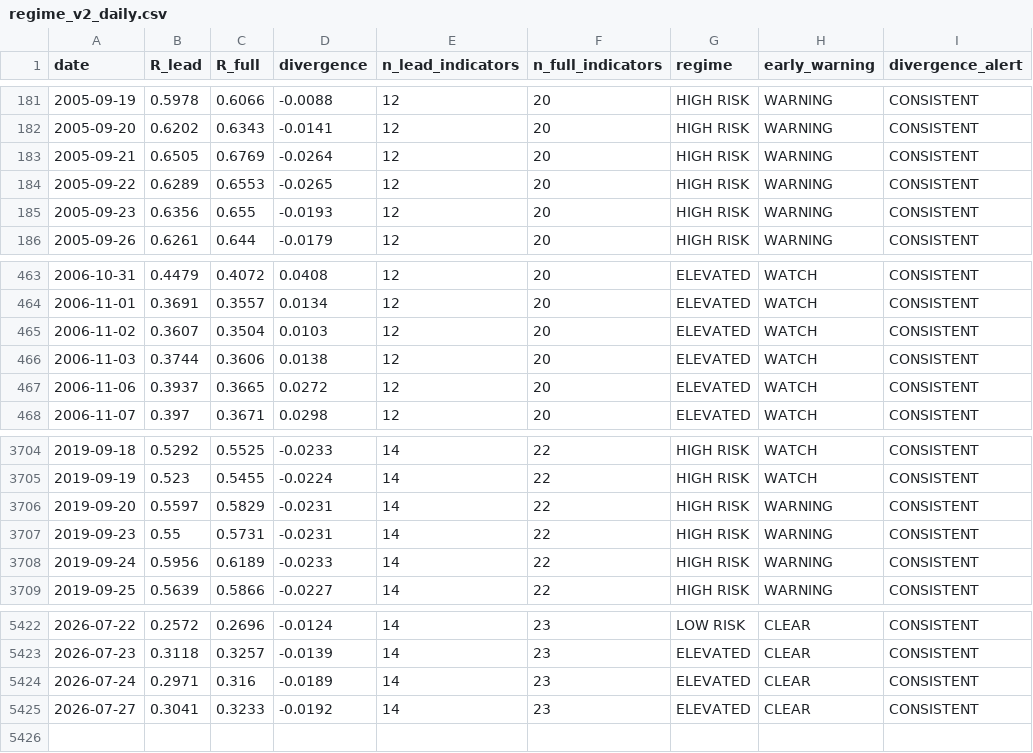
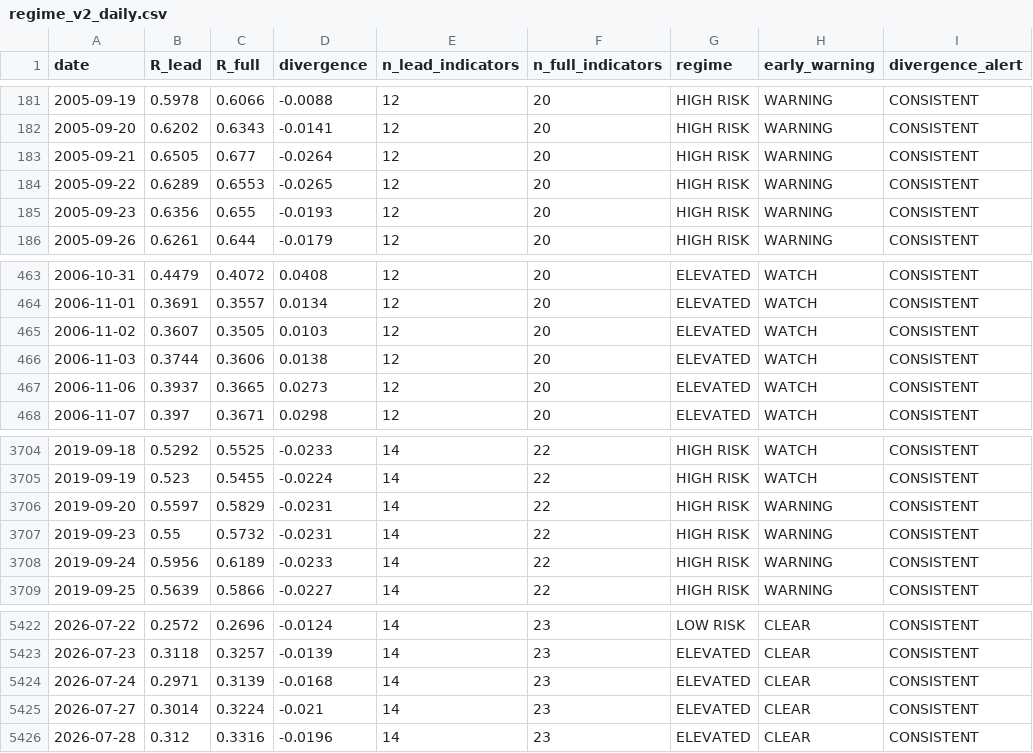
Before and after one commit to wernerhl/portfolio-tournament, a CSV file: data/regime_v2_daily.csv, drawn as a sheet; only a part is shown, gaps mark what is left out.

```diff
--- a/data/regime_v2_daily.csv
+++ b/data/regime_v2_daily.csv
@@ -182,3 +182,3 @@ date,R_lead,R_full,divergence,n_lead_indicators,n_full_indicators,regime,early_w
 2005-09-20,0.6202,0.6343,-0.0141,12,20,HIGH RISK,WARNING,CONSISTENT
-2005-09-21,0.6505,0.6769,-0.0264,12,20,HIGH RISK,WARNING,CONSISTENT
+2005-09-21,0.6505,0.677,-0.0264,12,20,HIGH RISK,WARNING,CONSISTENT
 2005-09-22,0.6289,0.6553,-0.0265,12,20,HIGH RISK,WARNING,CONSISTENT
@@ -464,5 +464,5 @@ date,R_lead,R_full,divergence,n_lead_indicators,n_full_indicators,regime,early_w
 2006-11-01,0.3691,0.3557,0.0134,12,20,ELEVATED,WATCH,CONSISTENT
-2006-11-02,0.3607,0.3504,0.0103,12,20,ELEVATED,WATCH,CONSISTENT
+2006-11-02,0.3607,0.3505,0.0103,12,20,ELEVATED,WATCH,CONSISTENT
 2006-11-03,0.3744,0.3606,0.0138,12,20,ELEVATED,WATCH,CONSISTENT
-2006-11-06,0.3937,0.3665,0.0272,12,20,ELEVATED,WATCH,CONSISTENT
+2006-11-06,0.3937,0.3665,0.0273,12,20,ELEVATED,WATCH,CONSISTENT
 2006-11-07,0.397,0.3671,0.0298,12,20,ELEVATED,WATCH,CONSISTENT
@@ -3706,3 +3706,3 @@ date,R_lead,R_full,divergence,n_lead_indicators,n_full_indicators,regime,early_w
 2019-09-20,0.5597,0.5829,-0.0231,14,22,HIGH RISK,WARNING,CONSISTENT
-2019-09-23,0.55,0.5731,-0.0231,14,22,HIGH RISK,WARNING,CONSISTENT
+2019-09-23,0.55,0.5732,-0.0231,14,22,HIGH RISK,WARNING,CONSISTENT
 2019-09-24,0.5956,0.6189,-0.0233,14,22,HIGH RISK,WARNING,CONSISTENT
@@ -5423,3 +5423,4 @@ date,R_lead,R_full,divergence,n_lead_indicators,n_full_indicators,regime,early_w
 2026-07-23,0.3118,0.3257,-0.0139,14,23,ELEVATED,CLEAR,CONSISTENT
-2026-07-24,0.2971,0.316,-0.0189,14,23,ELEVATED,CLEAR,CONSISTENT
-2026-07-27,0.3041,0.3233,-0.0192,14,23,ELEVATED,CLEAR,CONSISTENT
+2026-07-24,0.2971,0.3139,-0.0168,14,23,ELEVATED,CLEAR,CONSISTENT
+2026-07-27,0.3014,0.3224,-0.021,14,23,ELEVATED,CLEAR,CONSISTENT
+2026-07-28,0.312,0.3316,-0.0196,14,23,ELEVATED,CLEAR,CONSISTENT
```
Also changed, not shown: data/regime_daily.csv, data/regime_daily_published.csv, 22 other files.
